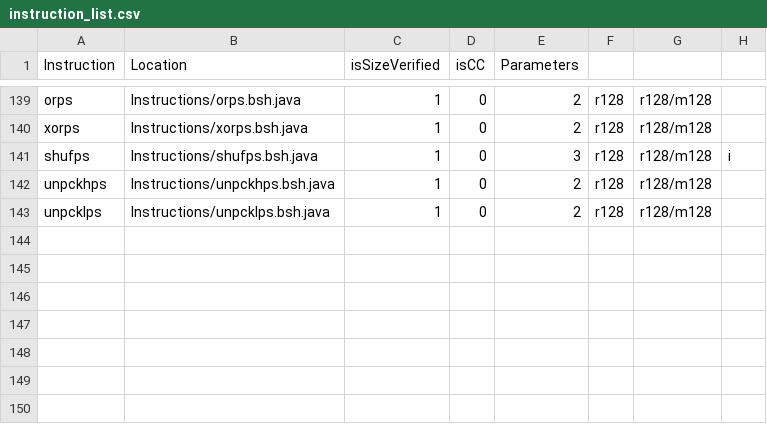
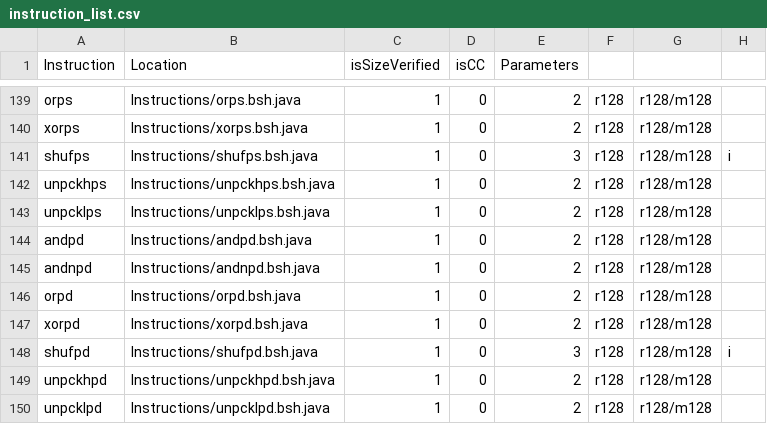
Before and after one commit to thejenigrace/thsst-calvis, a CSV file: Instructions/instruction_list.csv, drawn as a sheet; only a part is shown, gaps mark what is left out; the diff names each change by its address in the sheet, - before the commit and + after, or states it on an @@ line.

```diff
--- a/Instructions/instruction_list.csv
+++ b/Instructions/instruction_list.csv
+row 144: andpd | Instructions/andpd.bsh.java | 1 | 0 | 2 | r128 | r128/m128
+row 145: andnpd | Instructions/andnpd.bsh.java | 1 | 0 | 2 | r128 | r128/m128
+row 146: orpd | Instructions/orpd.bsh.java | 1 | 0 | 2 | r128 | r128/m128
+row 147: xorpd | Instructions/xorpd.bsh.java | 1 | 0 | 2 | r128 | r128/m128
+row 148: shufpd | Instructions/shufpd.bsh.java | 1 | 0 | 3 | r128 | r128/m128 | i
+row 149: unpckhpd | Instructions/unpckhpd.bsh.java | 1 | 0 | 2 | r128 | r128/m128
+row 150: unpcklpd | Instructions/unpcklpd.bsh.java | 1 | 0 | 2 | r128 | r128/m128
```
Also changed, not shown: 9 other files.
